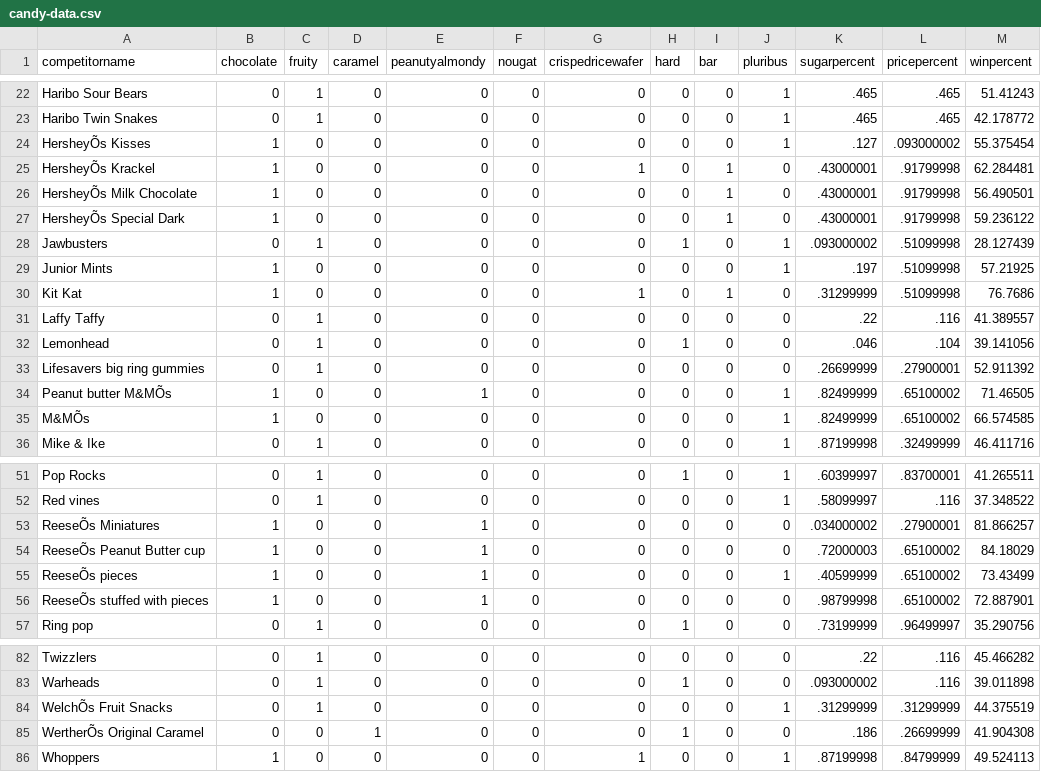
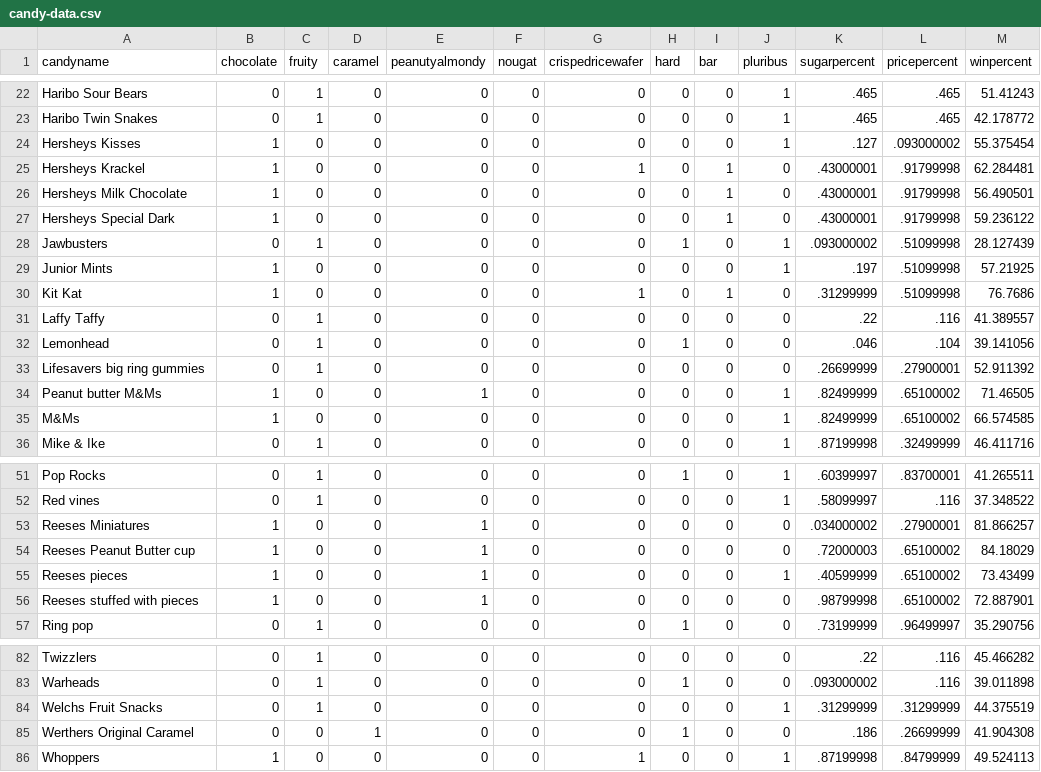
Before and after one commit to anewlon-deerfield/Data-Science-Materials, a CSV file: candy-data.csv, drawn as a sheet; only a part is shown, gaps mark what is left out; the diff names each change by its address in the sheet, - before the commit and + after, or states it on an @@ line.

Commit message:
Update candy-data.csv

```diff
--- a/candy-data.csv
+++ b/candy-data.csv
-A1: competitorname
+A1: candyname
-A24 (candyname): HersheyÕs Kisses
+A24 (candyname): Hersheys Kisses
-A25 (candyname): HersheyÕs Krackel
+A25 (candyname): Hersheys Krackel
-A26 (candyname): HersheyÕs Milk Chocolate
+A26 (candyname): Hersheys Milk Chocolate
-A27 (candyname): HersheyÕs Special Dark
+A27 (candyname): Hersheys Special Dark
-A34 (candyname): Peanut butter M&MÕs
+A34 (candyname): Peanut butter M&Ms
-A35 (candyname): M&MÕs
+A35 (candyname): M&Ms
-A53 (candyname): ReeseÕs Miniatures
+A53 (candyname): Reeses Miniatures
-A54 (candyname): ReeseÕs Peanut Butter cup
+A54 (candyname): Reeses Peanut Butter cup
-A55 (candyname): ReeseÕs pieces
+A55 (candyname): Reeses pieces
-A56 (candyname): ReeseÕs stuffed with pieces
+A56 (candyname): Reeses stuffed with pieces
-A84 (candyname): WelchÕs Fruit Snacks
+A84 (candyname): Welchs Fruit Snacks
-A85 (candyname): WertherÕs Original Caramel
+A85 (candyname): Werthers Original Caramel
```
